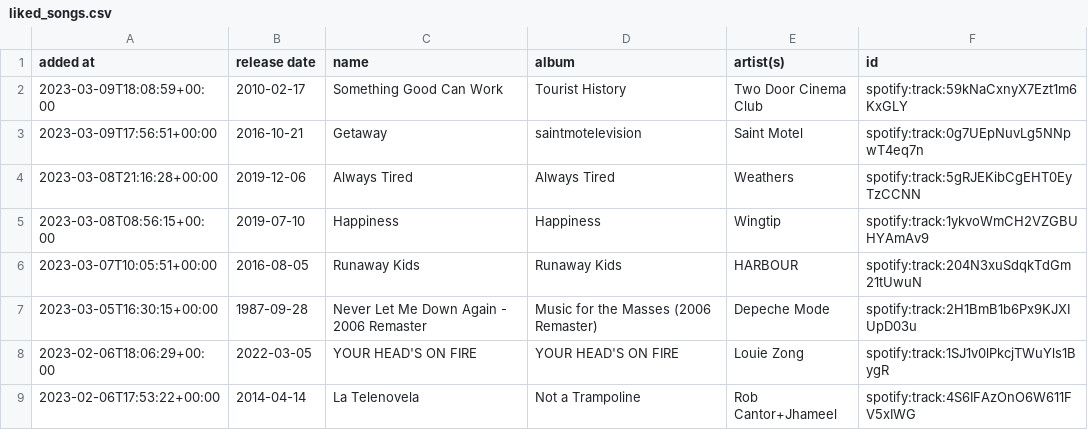
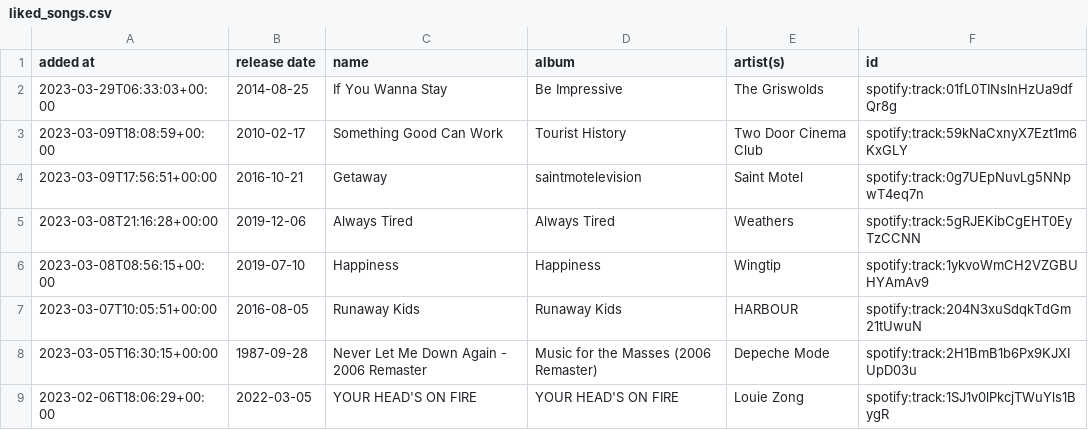
Before and after one commit to DusterTheFirst/playlist, a CSV file: liked_songs.csv, drawn as a sheet; only a part is shown; the shorter side is filled out with more unchanged rows.

```diff
--- a/liked_songs.csv
+++ b/liked_songs.csv
@@ -1,2 +1,3 @@
 added at,release date,name,album,artist(s),id
+2023-03-29T06:33:03+00:00,2014-08-25,If You Wanna Stay,Be Impressive,The Griswolds,spotify:track:01fL0TINslnHzUa9dfQr8g
 2023-03-09T18:08:59+00:00,2010-02-17,Something Good Can Work,Tourist History,Two Door Cinema Club,spotify:track:59kNaCxnyX7Ezt1m6KxGLY
```
